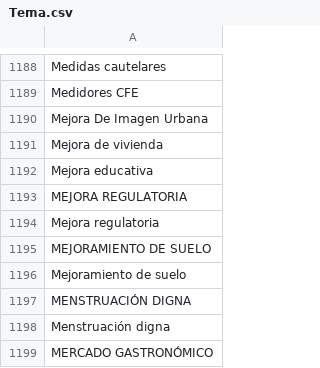
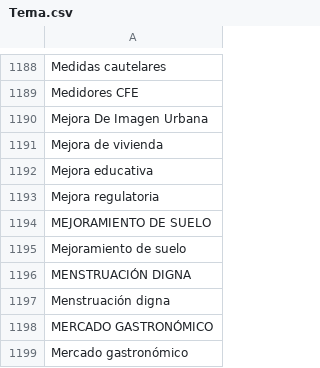
Before and after one commit to thelonious9/capturanotas, a CSV file: Tema.csv, drawn as a sheet; only a part is shown, gaps mark what is left out; the shorter side is filled out with more unchanged rows; the diff names each change by its address in the sheet, - before the commit and + after, or states it on an @@ line.

Commit message:
Chale

```diff
--- a/Tema.csv
+++ b/Tema.csv
-row 1193: MEJORA REGULATORIA
```
